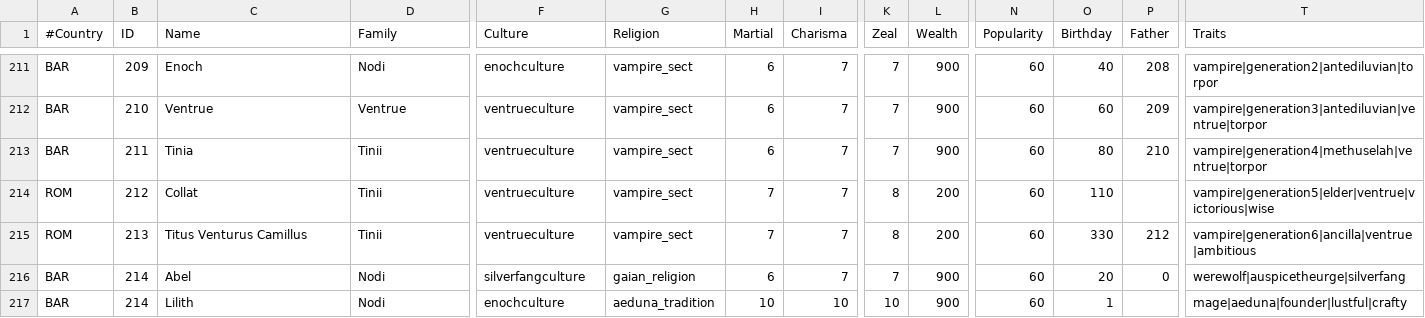
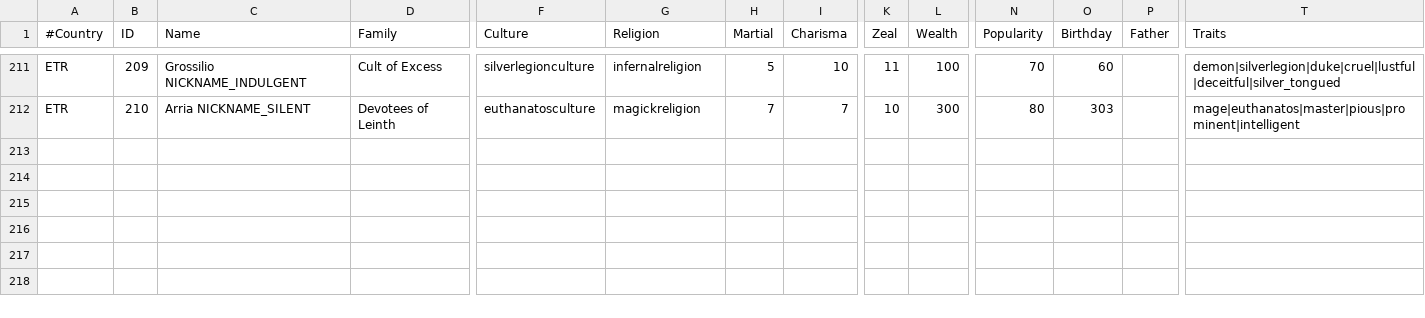
Before and after one commit to mellester/ancientblood, a CSV file: ancientblood/common/character_setup.csv, drawn as a sheet; only a part is shown, gaps mark what is left out; rows hold the shown columns only; the diff covers the shown part only; the diff names each change by its address in the sheet, - before the commit and + after, or states it on an @@ line.

Commit message:
Cultures, religions and traits setup + Etruria testing grounds

```diff
--- a/ancientblood/common/character_setup.csv
+++ b/ancientblood/common/character_setup.csv
-A211:A212 (#Country): BAR
+A211:A212 (#Country): ETR
-C211 (Name): Enoch
+C211 (Name): Grossilio NICKNAME_INDULGENT
-D211 (Family): Nodi
+D211 (Family): Cult of Excess
-F211 (Culture): enochculture
+F211 (Culture): silverlegionculture
-G211 (Religion): vampire_sect
+G211 (Religion): infernalreligion
-H211 (Martial): 6
+H211 (Martial): 5
-I211 (Charisma): 7
+I211 (Charisma): 10
-K211 (Zeal): 7
+K211 (Zeal): 11
-L211 (Wealth): 900
+L211 (Wealth): 100
-N211 (Popularity): 60
+N211 (Popularity): 70
-O211 (Birthday): 40
+O211 (Birthday): 60
-P211 (Father): 208
+P211 (Father): (empty)
-T211 (Traits): vampire|generation2|antediluvian|torpor
+T211 (Traits): demon|silverlegion|duke|cruel|lustful|deceitful|silver_tongued
-C212 (Name): Ventrue
+C212 (Name): Arria NICKNAME_SILENT
-D212 (Family): Ventrue
+D212 (Family): Devotees of Leinth
-F212 (Culture): ventrueculture
+F212 (Culture): euthanatosculture
-G212 (Religion): vampire_sect
+G212 (Religion): magickreligion
-H212 (Martial): 6
+H212 (Martial): 7
-K212 (Zeal): 7
+K212 (Zeal): 10
-L212 (Wealth): 900
+L212 (Wealth): 300
-N212 (Popularity): 60
+N212 (Popularity): 80
-O212 (Birthday): 60
+O212 (Birthday): 303
-P212 (Father): 209
+P212 (Father): (empty)
-T212 (Traits): vampire|generation3|antediluvian|ventrue|torpor
+T212 (Traits): mage|euthanatos|master|pious|prominent|intelligent
-row 213: BAR | 211 | Tinia | Tinii | ventrueculture | vampire_sect | 6 | 7 | 7 | 900 | 60 | 80 | 210 | vampire|generation4|methuselah|ventrue|torpor
-row 214: ROM | 212 | Collat | Tinii | ventrueculture | vampire_sect | 7 | 7 | 8 | 200 | 60 | 110 |  | vampire|generation5|elder|ventrue|victorious|wise
-row 215: ROM | 213 | Titus Venturus Camillus | Tinii | ventrueculture | vampire_sect | 7 | 7 | 8 | 200 | 60 | 330 | 212 | vampire|generation6|ancilla|ventrue|ambitious
-row 216: BAR | 214 | Abel | Nodi | silverfangculture | gaian_religion | 6 | 7 | 7 | 900 | 60 | 20 | 0 | werewolf|auspicetheurge|silverfang
-row 217: BAR | 214 | Lilith | Nodi | enochculture | aeduna_tradition | 10 | 10 | 10 | 900 | 60 | 1 |  | mage|aeduna|founder|lustful|crafty
```
Also changed, not shown: 55 edited cells elsewhere in this file, 24 other files.
